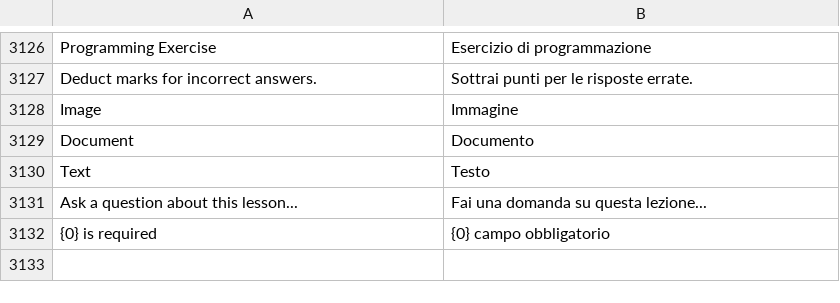
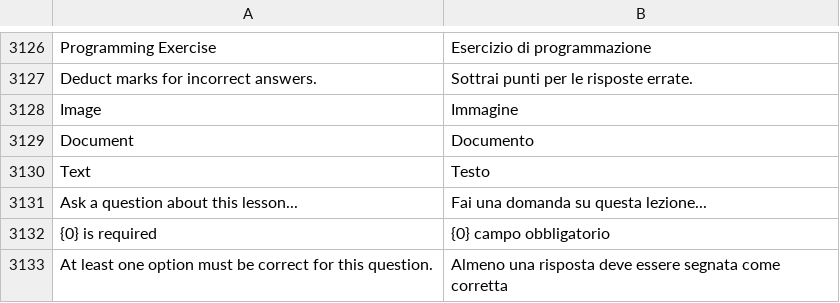
Before and after one commit to mrossi-os/lms, a CSV file: lms/translations/it.csv, drawn as a sheet; only a part is shown, gaps mark what is left out; the diff names each change by its address in the sheet, - before the commit and + after, or states it on an @@ line.

```diff
--- a/lms/translations/it.csv
+++ b/lms/translations/it.csv
+row 3133: At least one option must be correct for this question. | Almeno una risposta deve essere segnata come corretta
```
Also changed, not shown: 3 other files.
